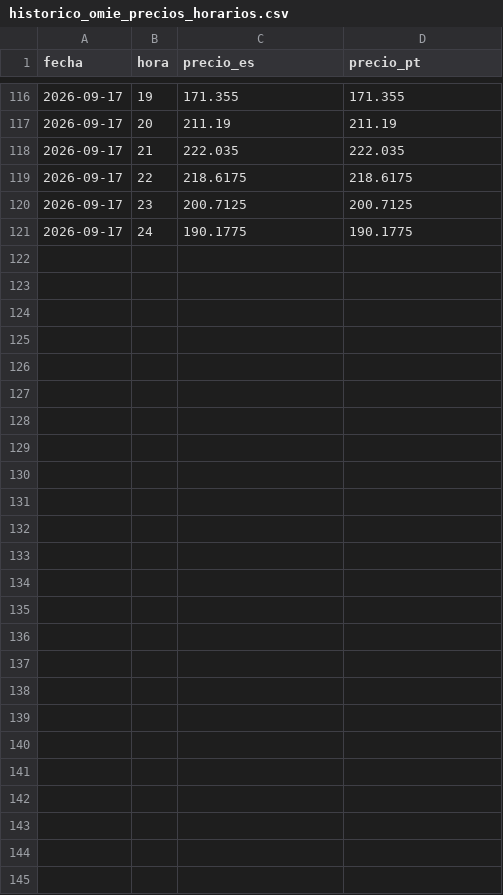
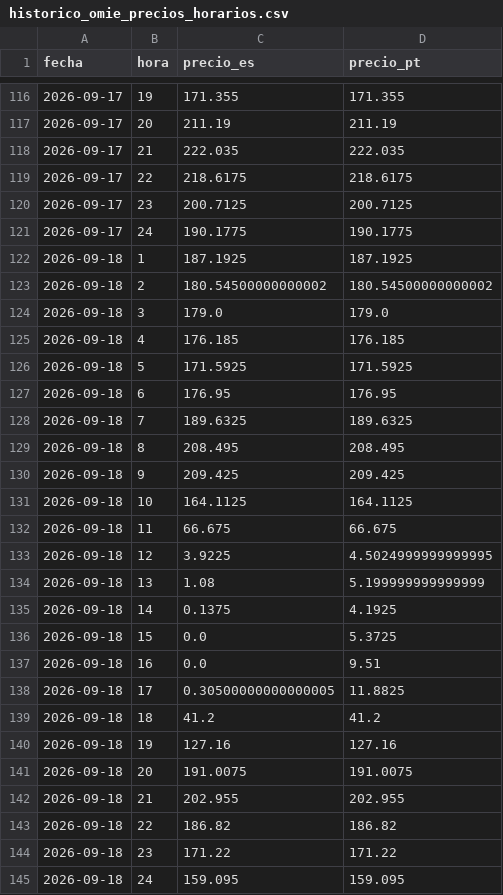
Before and after one commit to ThomasMedhesa/Informe-Diario, a CSV file: informe_precios/datos/omie/historico_omie_precios_horarios.csv, drawn as a sheet; only a part is shown, gaps mark what is left out; the diff covers the shown part only; the diff names each change by its address in the sheet, - before the commit and + after, or states it on an @@ line.

```diff
--- a/informe_precios/datos/omie/historico_omie_precios_horarios.csv
+++ b/informe_precios/datos/omie/historico_omie_precios_horarios.csv
+row 122: 2026-09-18 | 1 | 187.1925 | 187.1925
+row 123: 2026-09-18 | 2 | 180.54500000000002 | 180.54500000000002
+row 124: 2026-09-18 | 3 | 179.0 | 179.0
+row 125: 2026-09-18 | 4 | 176.185 | 176.185
+row 126: 2026-09-18 | 5 | 171.5925 | 171.5925
+row 127: 2026-09-18 | 6 | 176.95 | 176.95
+row 128: 2026-09-18 | 7 | 189.6325 | 189.6325
+row 129: 2026-09-18 | 8 | 208.495 | 208.495
+row 130: 2026-09-18 | 9 | 209.425 | 209.425
+row 131: 2026-09-18 | 10 | 164.1125 | 164.1125
+row 132: 2026-09-18 | 11 | 66.675 | 66.675
+row 133: 2026-09-18 | 12 | 3.9225 | 4.5024999999999995
+row 134: 2026-09-18 | 13 | 1.08 | 5.199999999999999
+row 135: 2026-09-18 | 14 | 0.1375 | 4.1925
+row 136: 2026-09-18 | 15 | 0.0 | 5.3725
+row 137: 2026-09-18 | 16 | 0.0 | 9.51
+row 138: 2026-09-18 | 17 | 0.30500000000000005 | 11.8825
+row 139: 2026-09-18 | 18 | 41.2 | 41.2
+row 140: 2026-09-18 | 19 | 127.16 | 127.16
+row 141: 2026-09-18 | 20 | 191.0075 | 191.0075
+row 142: 2026-09-18 | 21 | 202.955 | 202.955
+row 143: 2026-09-18 | 22 | 186.82 | 186.82
+row 144: 2026-09-18 | 23 | 171.22 | 171.22
+row 145: 2026-09-18 | 24 | 159.095 | 159.095
```
Also changed, not shown: 2 edited cells elsewhere in this file, informe_precios/datos/mibgas/historico_mibgas.csv, informe_precios/datos/omip_elec/historico_omip_electricidad.csv, 20 other files.
